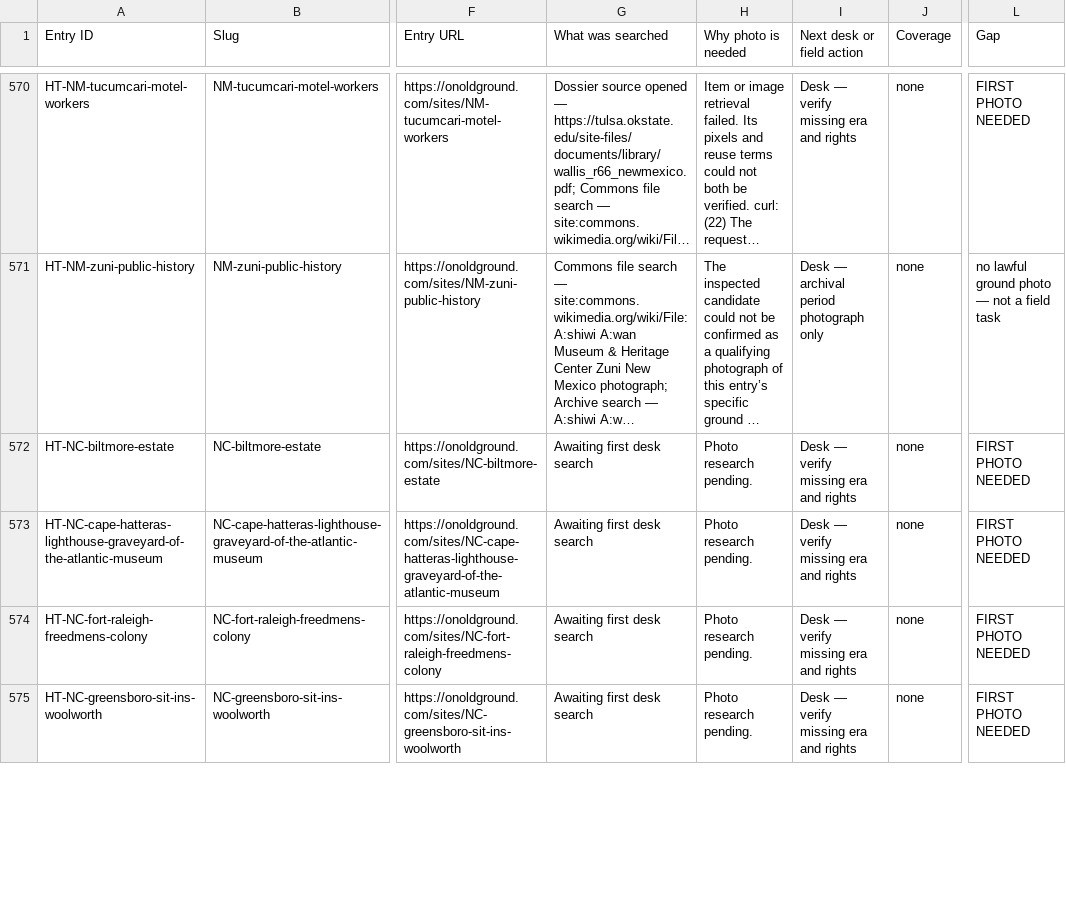
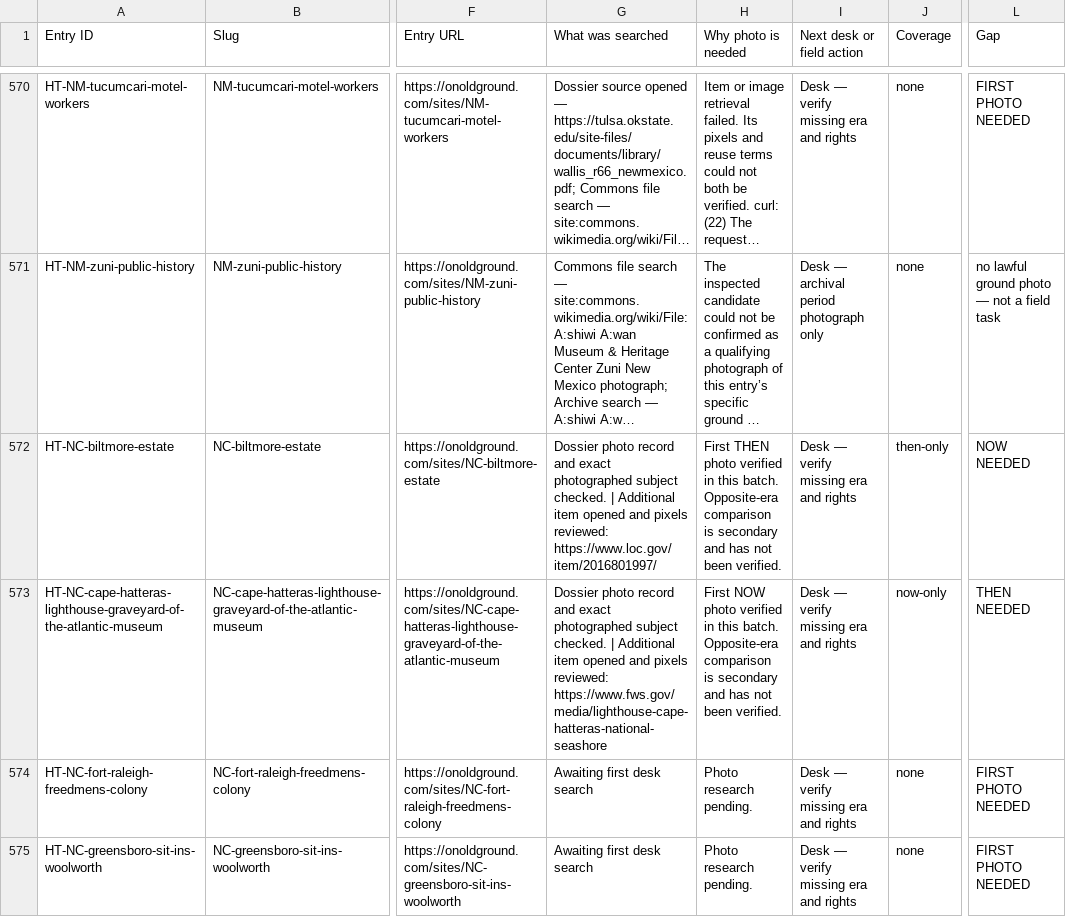
Before and after one commit to bcfd108-ui/History-travil, a CSV file: app/public/desk/photo-gaps.csv, drawn as a sheet; only a part is shown, gaps mark what is left out; long unchanged cells end in …; the diff covers the shown part only; the diff names each change by its address in the sheet, - before the commit and + after, or states it on an @@ line.

Commit message:
Add desk-approved On Old Ground photo bursts 002 and 003

```diff
--- a/app/public/desk/photo-gaps.csv
+++ b/app/public/desk/photo-gaps.csv
-G572 (What was searched): Awaiting first desk search
+G572 (What was searched): Dossier photo record and exact photographed subject checked. | Additional item opened and pixels reviewed: https://www.loc.gov/item/2016801997/
-H572 (Why photo is needed): Photo research pending.
+H572 (Why photo is needed): First THEN photo verified in this batch. Opposite-era comparison is secondary and has not been verified.
-J572 (Coverage): none
+J572 (Coverage): then-only
-L572 (Gap): FIRST PHOTO NEEDED
+L572 (Gap): NOW NEEDED
-G573 (What was searched): Awaiting first desk search
+G573 (What was searched): Dossier photo record and exact photographed subject checked. | Additional item opened and pixels reviewed: https://www.fws.gov/media/lighthouse-cape-hatteras-national-seashore
-H573 (Why photo is needed): Photo research pending.
+H573 (Why photo is needed): First NOW photo verified in this batch. Opposite-era comparison is secondary and has not been verified.
-J573 (Coverage): none
+J573 (Coverage): now-only
-L573 (Gap): FIRST PHOTO NEEDED
+L573 (Gap): THEN NEEDED
```
Also changed, not shown: 34 edited cells elsewhere in this file, app/public/desk/field-photo-targets.csv, 17 other files.
